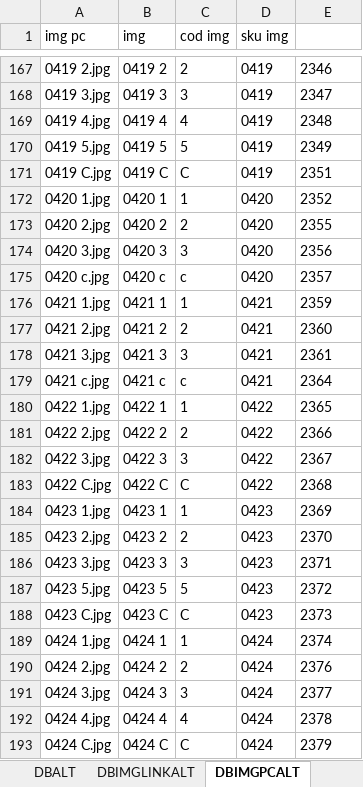
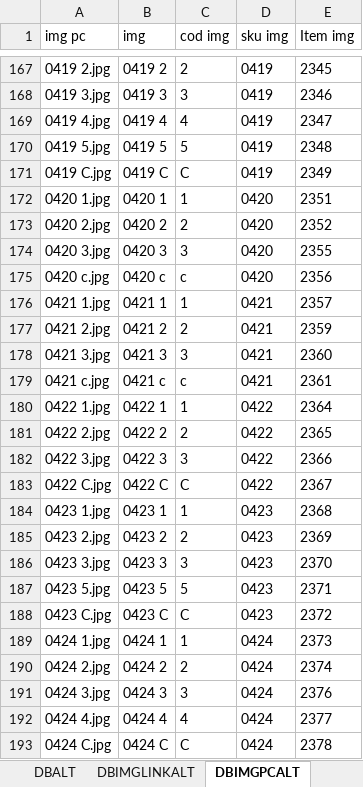
Before and after one commit to gesveen/Lekar-Automotriz, an Excel workbook: DB-Imagenes-Arr-AltVba.xlsm, sheet DBIMGPCALT, drawn as a sheet; only a part is shown, gaps mark what is left out; values as stored, in another font and other column widths than the file's, no borders; the diff covers the shown part only; the diff names each change by its address in the sheet, - before the commit and + after, or states it on an @@ line.

```diff
--- a/DB-Imagenes-Arr-AltVba.xlsm (sheet DBIMGPCALT)
+++ b/DB-Imagenes-Arr-AltVba.xlsm (sheet DBIMGPCALT)
-E1: (empty)
+E1: Item img
-E167 (Item img): 2346
+E167 (Item img): 2345
-E168 (Item img): 2347
+E168 (Item img): 2346
-E169 (Item img): 2348
+E169 (Item img): 2347
-E170 (Item img): 2349
+E170 (Item img): 2348
-E171 (Item img): 2351
+E171 (Item img): 2349
-E172 (Item img): 2352
+E172 (Item img): 2351
-E173 (Item img): 2355
+E173 (Item img): 2352
-E174 (Item img): 2356
+E174 (Item img): 2355
-E175 (Item img): 2357
+E175 (Item img): 2356
-E176 (Item img): 2359
+E176 (Item img): 2357
-E177 (Item img): 2360
+E177 (Item img): 2359
-E178 (Item img): 2361
+E178 (Item img): 2360
-E179 (Item img): 2364
+E179 (Item img): 2361
-E180 (Item img): 2365
+E180 (Item img): 2364
-E181 (Item img): 2366
+E181 (Item img): 2365
-E182 (Item img): 2367
+E182 (Item img): 2366
-E183 (Item img): 2368
+E183 (Item img): 2367
-E184 (Item img): 2369
+E184 (Item img): 2368
-E185 (Item img): 2370
+E185 (Item img): 2369
-E186 (Item img): 2371
+E186 (Item img): 2370
-E187 (Item img): 2372
+E187 (Item img): 2371
-E188 (Item img): 2373
+E188 (Item img): 2372
-E189 (Item img): 2374
+E189 (Item img): 2373
-E190 (Item img): 2376
+E190 (Item img): 2374
-E191 (Item img): 2377
+E191 (Item img): 2376
-E192 (Item img): 2378
+E192 (Item img): 2377
-E193 (Item img): 2379
+E193 (Item img): 2378
```
Also changed, not shown: 14 added rows and 170 edited cells elsewhere in this sheet, sheet DB, sheet DBALT, sheet ALT3, sheet DBIMGLINKALT, sheet Hoja1, sheet ALT1, other sheet tabs, formulas that keep their value, hidden cells.
